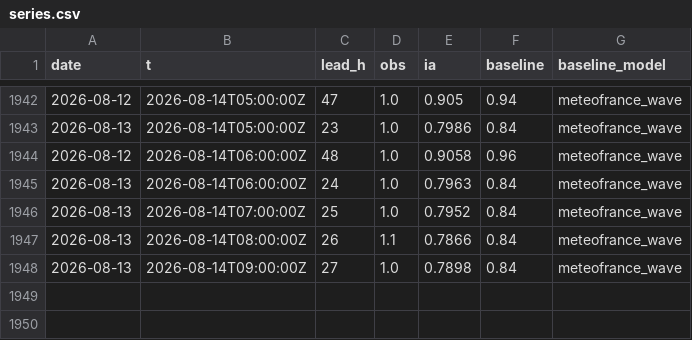
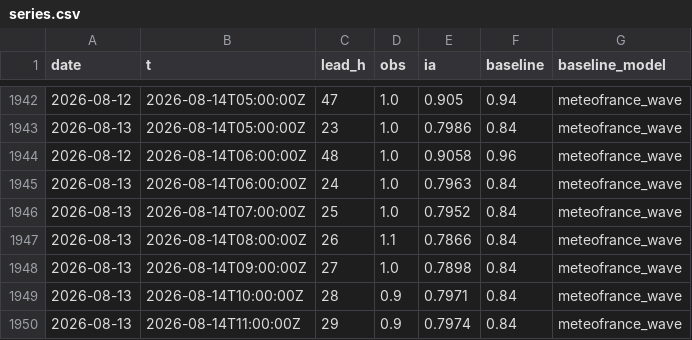
Before and after one commit to Matt29/metocean-ai-scoreboard, a CSV file: data/anglet/series.csv, drawn as a sheet; only a part is shown, gaps mark what is left out.

```diff
--- a/data/anglet/series.csv
+++ b/data/anglet/series.csv
@@ -1948 +1948,3 @@ date,t,lead_h,obs,ia,baseline,baseline_model
 2026-08-13,2026-08-14T09:00:00Z,27,1.0,0.7898,0.84,meteofrance_wave
+2026-08-13,2026-08-14T10:00:00Z,28,0.9,0.7971,0.84,meteofrance_wave
+2026-08-13,2026-08-14T11:00:00Z,29,0.9,0.7974,0.84,meteofrance_wave
```
Also changed, not shown: data/brest/series.csv, data/cherbourg-vent/series.csv, 26 other files.
